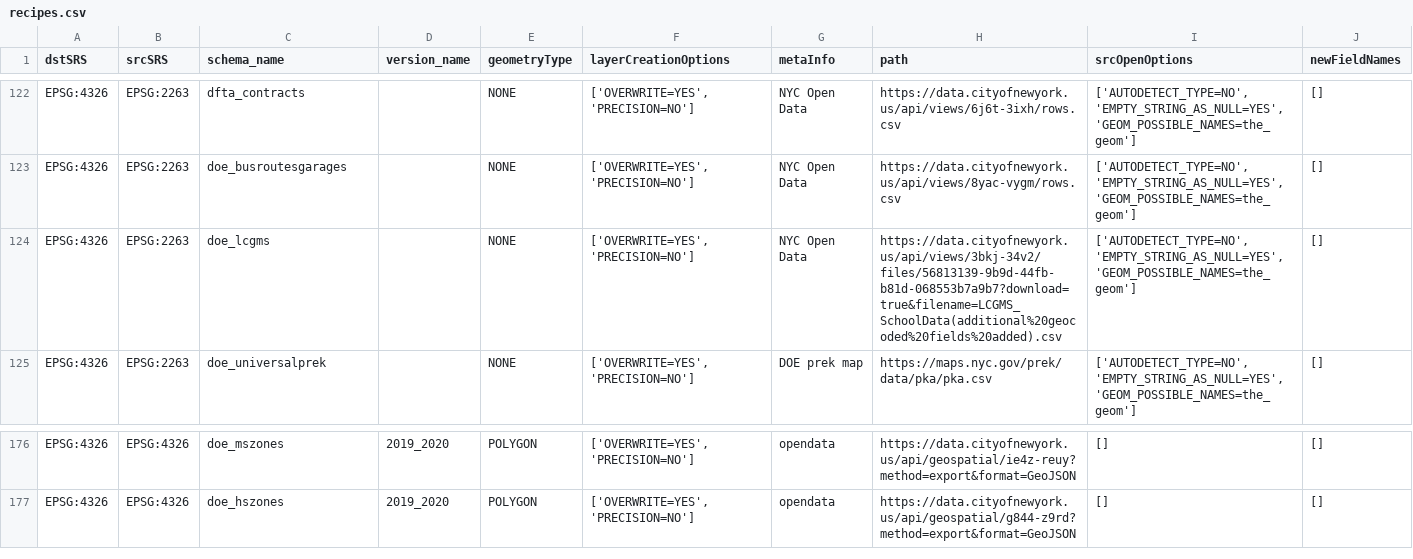
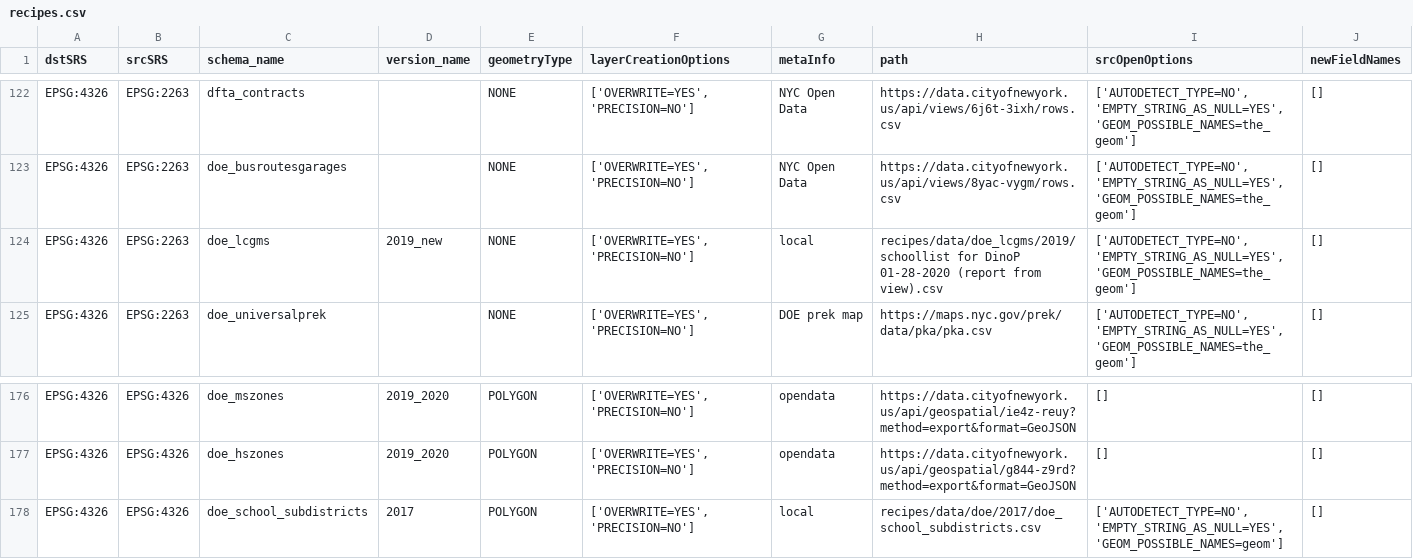
Before and after one commit to NYCPlanning/recipes, a CSV file: recipes/recipes.csv, drawn as a sheet; only a part is shown, gaps mark what is left out.

Commit message:
add doe_school_subdistrict

```diff
--- a/recipes/recipes.csv
+++ b/recipes/recipes.csv
@@ -123,3 +123,3 @@
 "EPSG:4326","EPSG:2263","doe_busroutesgarages",,"NONE","['OVERWRITE=YES', 'PRECISION=NO']","NYC Open Data","https://data.cityofnewyork.us/api/views/8yac-vygm/rows.csv","['AUTODETECT_TYPE=NO', 'EMPTY_STRING_AS_NULL=YES', 'GEOM_POSSIBLE_NAMES=the_geom']","[]"
-"EPSG:4326","EPSG:2263","doe_lcgms",,"NONE","['OVERWRITE=YES', 'PRECISION=NO']","NYC Open Data","https://data.cityofnewyork.us/api/views/3bkj-34v2/files/56813139-9b9d-44fb-b81d-068553b7a9b7?download=true&filename=LCGMS_SchoolData(additional%20geocoded%20fields%20added).csv","['AUTODETECT_TYPE=NO', 'EMPTY_STRING_AS_NULL=YES', 'GEOM_POSSIBLE_NAMES=the_geom']","[]"
+"EPSG:4326","EPSG:2263","doe_lcgms","2019_new","NONE","['OVERWRITE=YES', 'PRECISION=NO']","local","recipes/data/doe_lcgms/2019/schoollist for DinoP 01-28-2020 (report from view).csv","['AUTODETECT_TYPE=NO', 'EMPTY_STRING_AS_NULL=YES', 'GEOM_POSSIBLE_NAMES=the_geom']","[]"
 "EPSG:4326","EPSG:2263","doe_universalprek",,"NONE","['OVERWRITE=YES', 'PRECISION=NO']","DOE prek map","https://maps.nyc.gov/prek/data/pka/pka.csv","['AUTODETECT_TYPE=NO', 'EMPTY_STRING_AS_NULL=YES', 'GEOM_POSSIBLE_NAMES=the_geom']","[]"
@@ -177 +177,2 @@
 "EPSG:4326","EPSG:4326","doe_hszones","2019_2020","POLYGON","['OVERWRITE=YES', 'PRECISION=NO']","opendata","https://data.cityofnewyork.us/api/geospatial/g844-z9rd?method=export&format=GeoJSON","[]","[]"
+"EPSG:4326","EPSG:4326","doe_school_subdistricts","2017","POLYGON","['OVERWRITE=YES', 'PRECISION=NO']","local","recipes/data/doe/2017/doe_school_subdistricts.csv","['AUTODETECT_TYPE=NO', 'EMPTY_STRING_AS_NULL=YES', 'GEOM_POSSIBLE_NAMES=geom']","[]"
```
Also changed, not shown: 2 other files.
